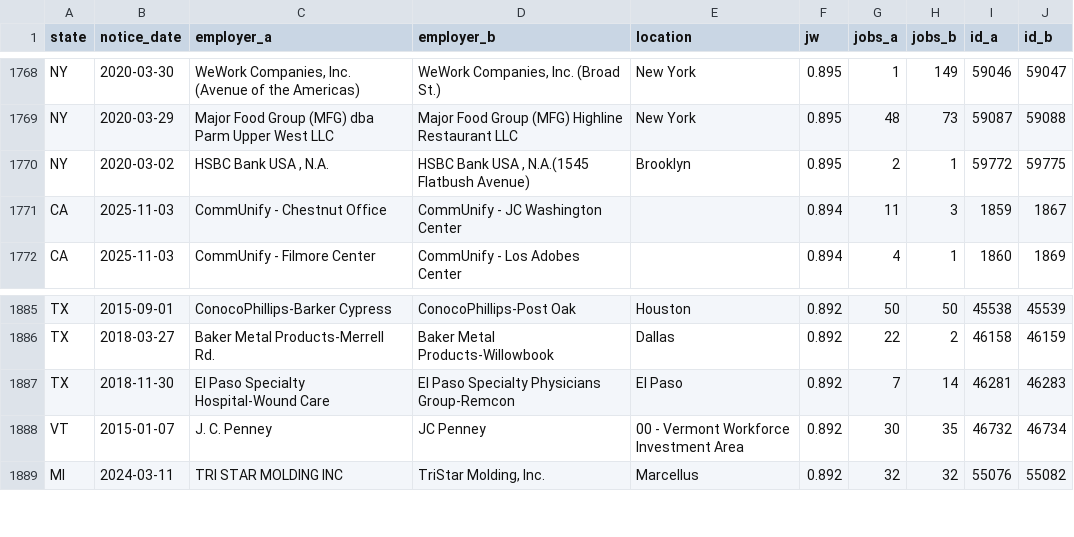
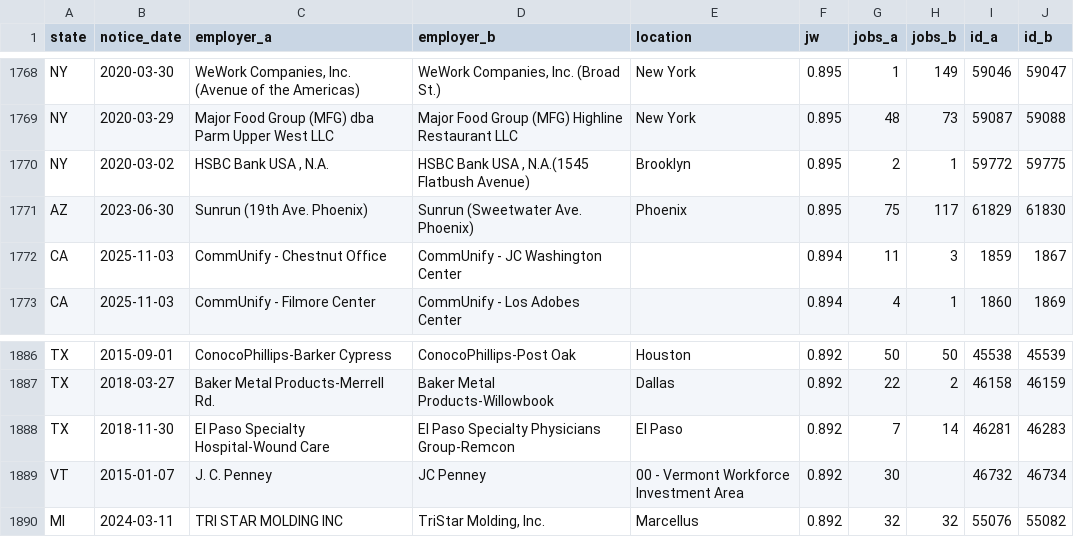
Before and after one commit to bchaps1999/warn-notice-register, a CSV file: data/health/dupes_review.csv, drawn as a sheet; only a part is shown, gaps mark what is left out.

```diff
--- a/data/health/dupes_review.csv
+++ b/data/health/dupes_review.csv
@@ -1770,2 +1770,3 @@ NY,2020-03-29,Major Food Group (MFG) dba Parm Upper West LLC,Major Food Group (M
 NY,2020-03-02,"HSBC Bank USA , N.A.","HSBC Bank USA , N.A.(1545 Flatbush Avenue)",Brooklyn,0.895,2,1,59772,59775
+AZ,2023-06-30,Sunrun (19th Ave. Phoenix),Sunrun (Sweetwater Ave. Phoenix),Phoenix,0.895,75,117,61829,61830
 CA,2025-11-03,CommUnify - Chestnut Office,CommUnify - JC Washington Center,,0.894,11,3,1859,1867
@@ -1887,3 +1888,3 @@ TX,2018-03-27,Baker Metal Products-Merrell Rd.,Baker Metal Products-Willowbook,D
 TX,2018-11-30,El Paso Specialty Hospital-Wound Care,El Paso Specialty Physicians Group-Remcon,El Paso,0.892,7,14,46281,46283
-VT,2015-01-07,J. C. Penney,JC Penney,00 - Vermont Workforce Investment Area,0.892,30,35,46732,46734
+VT,2015-01-07,J. C. Penney,JC Penney,00 - Vermont Workforce Investment Area,0.892,30,,46732,46734
 MI,2024-03-11,TRI STAR MOLDING INC,"TriStar Molding, Inc.",Marcellus,0.892,32,32,55076,55082
```
Also changed, not shown: data/exports/states/al.csv, data/exports/states/dc.csv, 42 other files.
